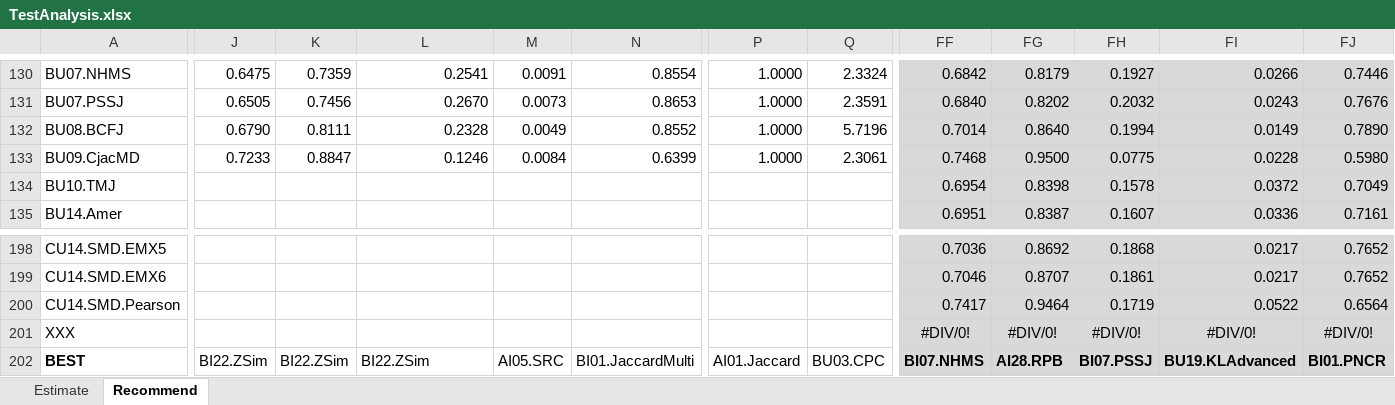
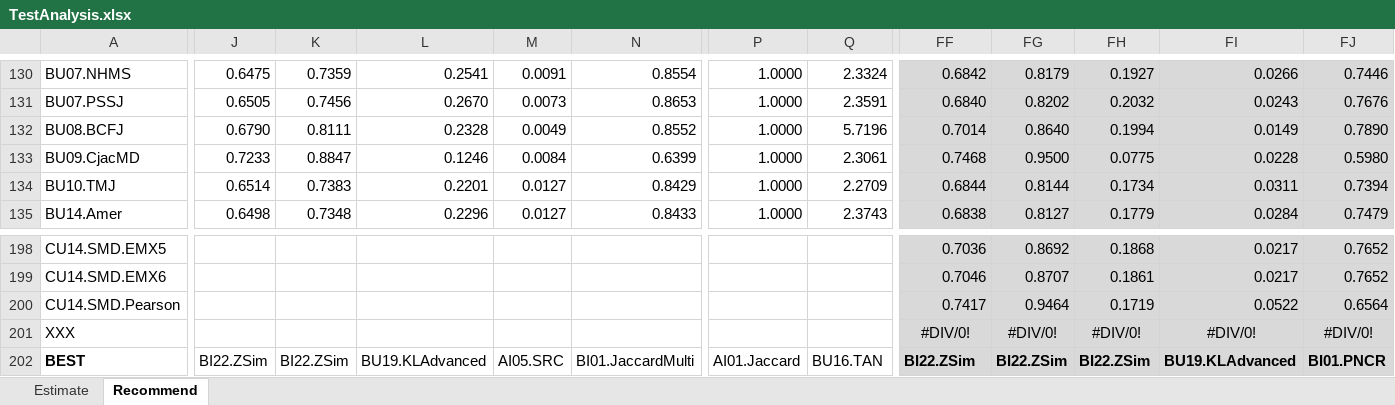
Before and after one commit to locnguyenacademic/sim, an Excel workbook: 4_testing/neighborcf/movielens/2022.05.19-big/TestAnalysis.xlsx, sheet Recommend, drawn as a sheet; only a part is shown, gaps mark what is left out; values as stored, in another font and other column widths than the file's, no borders; the diff covers the shown part only; the diff names each change by its address in the sheet, - before the commit and + after, or states it on an @@ line.

```diff
--- a/4_testing/neighborcf/movielens/2022.05.19-big/TestAnalysis.xlsx (sheet Recommend)
+++ b/4_testing/neighborcf/movielens/2022.05.19-big/TestAnalysis.xlsx (sheet Recommend)
-J134: (empty)
+J134: 0.6514
-K134: (empty)
+K134: 0.7383
-L134: (empty)
+L134: 0.2201
-M134:M135: (empty)
+M134:M135: 0.0127
-N134: (empty)
+N134: 0.8429
-P134:P135: (empty)
+P134:P135: 1.0000
-Q134: (empty)
+Q134: 2.2709
-FF134: 0.6954
+FF134: 0.6844
-FG134: 0.8398
+FG134: 0.8144
-FH134: 0.1578
+FH134: 0.1734
-FI134: 0.0372
+FI134: 0.0311
-FJ134: 0.7049
+FJ134: 0.7394
-J135: (empty)
+J135: 0.6498
-K135: (empty)
+K135: 0.7348
-L135: (empty)
+L135: 0.2296
-N135: (empty)
+N135: 0.8433
-Q135: (empty)
+Q135: 2.3743
-FF135: 0.6951
+FF135: 0.6838
-FG135: 0.8387
+FG135: 0.8127
-FH135: 0.1607
+FH135: 0.1779
-FI135: 0.0336
+FI135: 0.0284
-FJ135: 0.7161
+FJ135: 0.7479
-L202: BI22.ZSim
+L202: BU19.KLAdvanced
-Q202: BU03.CPC
+Q202: BU16.TAN
-FF202: BI07.NHMS
+FF202: BI22.ZSim
-FG202: AI28.RPB
+FG202: BI22.ZSim
-FH202: BI07.PSSJ
+FH202: BI22.ZSim
```
Also changed, not shown: 857 edited cells and cell formats elsewhere in this sheet, 1 other file.
